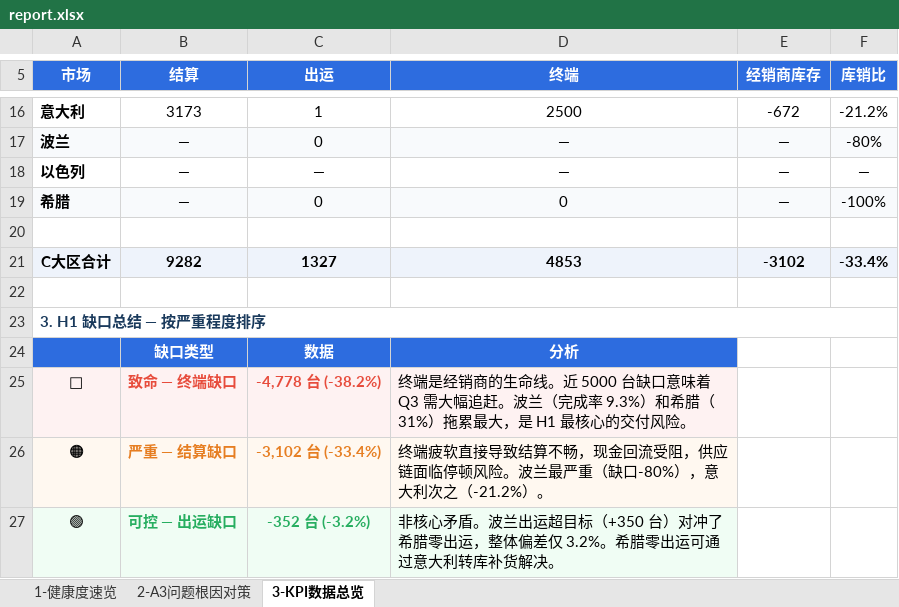
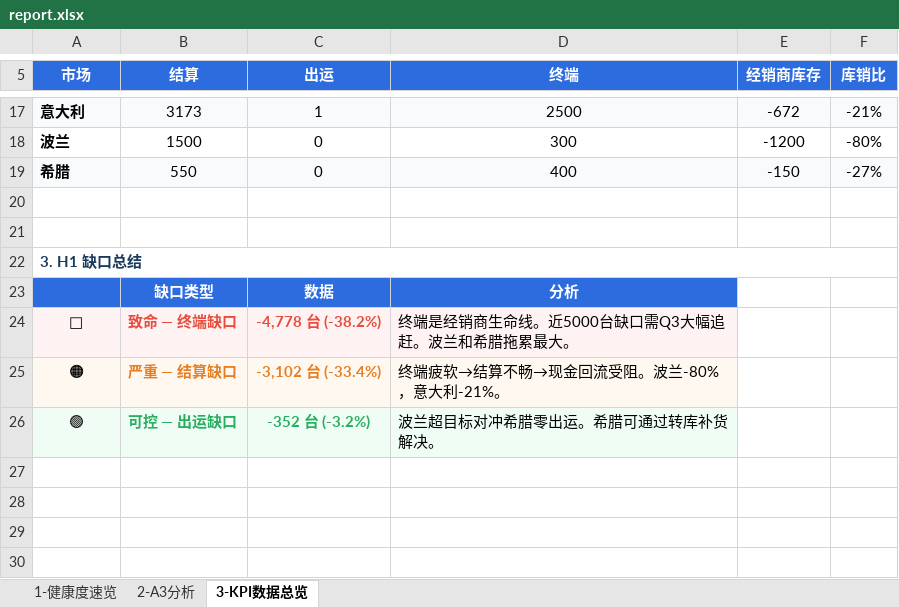
Before and after one commit to RRcosworth/work-news-reports, an Excel workbook: biweekly/2026-05-19/report.xlsx, sheet 3-KPI数据总览, drawn as a sheet; only a part is shown, gaps mark what is left out; values as stored, in another font and other column widths than the file's, no borders; removed rows and columns are numbered as before the commit, all else as after; the diff covers the shown part only; the diff names each change by its address in the sheet, - before the commit and + after, or states it on an @@ line.

```diff
--- a/biweekly/2026-05-19/report.xlsx (sheet 3-KPI数据总览)
+++ b/biweekly/2026-05-19/report.xlsx (sheet 3-KPI数据总览)
-sheet tab: 2-A3问题根因对策
+sheet tab: 2-A3分析
-A17:F17 fill: none
+A17:F17 fill: #F8FAFC
-F17 (库销比): -21.2%
+F17 (库销比): -21%
-A18:F18 fill: #F8FAFC
+A18:F18 fill: none
-B18 (结算): —
+B18 (结算): 1500
-D18 (终端): —
+D18 (终端): 300
-E18 (经销商库存): —
+E18 (经销商库存): -1200
-row 18: 以色列 | — | — | — | — | —
-B19 (结算): —
+B19 (结算): 550
-D19 (终端): 0
+D19 (终端): 400
-E19 (经销商库存): —
+E19 (经销商库存): -150
-F19 (库销比): -100%
+F19 (库销比): -27%
-row 21: C大区合计 | 9282 | 1327 | 4853 | -3102 | -33.4%
-A22 (市场): 3. H1 缺口总结 — 按严重程度排序
+A22 (市场): 3. H1 缺口总结
-D24 (终端): …是经销商的生命线。近 5000 台缺口意味着 Q3 需大幅追赶。波兰（完成率 9.3%）和希腊（31%）拖累最大，是 H1 最核心的交付风险。
+D24 (终端): …是经销商生命线。近5000台缺口需Q3大幅追赶。波兰和希腊拖累最大。
-D25 (终端): 终端疲软直接导致结算不畅，现金回流受阻，供应链面临停顿风险。波兰最严重（缺口-80%），意大利次之（-21.2%）。
+D25 (终端): 终端疲软→结算不畅→现金回流受阻。波兰-80%，意大利-21%。
-D26 (终端): 非核心矛盾。波兰出运超目标（+350 台）对冲了希腊零出运，整体偏差仅 3.2%。希腊零出运可通过意大利转库补货解决。
+D26 (终端): 波兰超目标对冲希腊零出运。希腊可通过转库补货解决。
```
Also changed, not shown: 2 added rows, 1 removed row, 25 edited cells and cell formats elsewhere in this sheet, sheet 2-A3分析, sheet 1-健康度速览.
